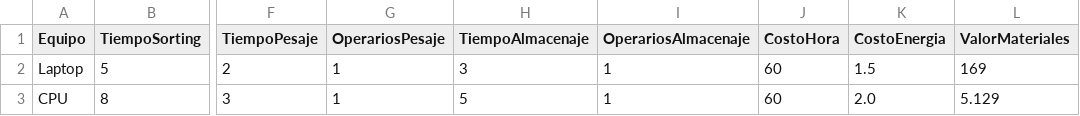
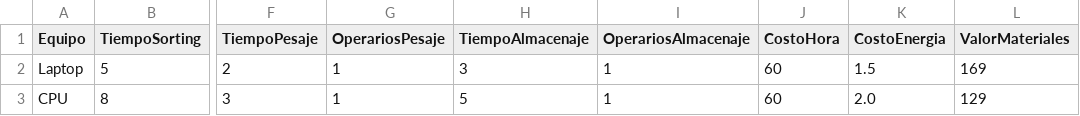
Before and after one commit to Yorchemtz24/cotizador-de-reciclaje, a CSV file: equipos_reciclaje.csv, drawn as a sheet; only a part is shown, gaps mark what is left out; the diff names each change by its address in the sheet, - before the commit and + after, or states it on an @@ line.

Commit message:
Update equipos_reciclaje.csv

```diff
--- a/equipos_reciclaje.csv
+++ b/equipos_reciclaje.csv
-L3 (ValorMateriales): 5.129
+L3 (ValorMateriales): 129
```
